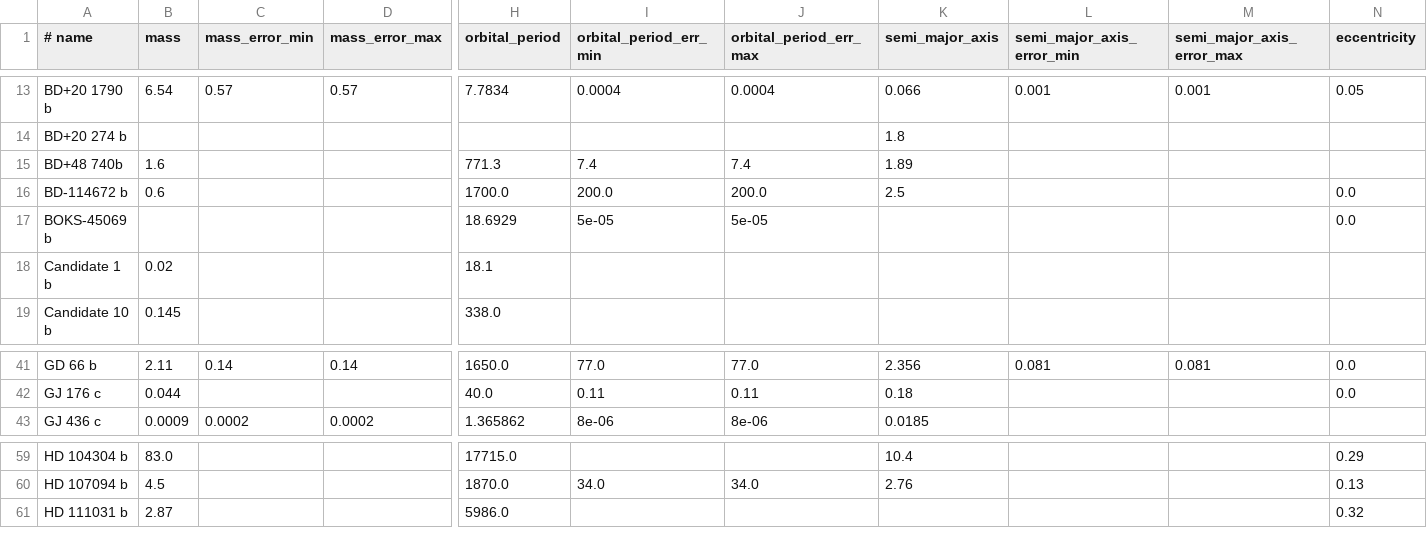
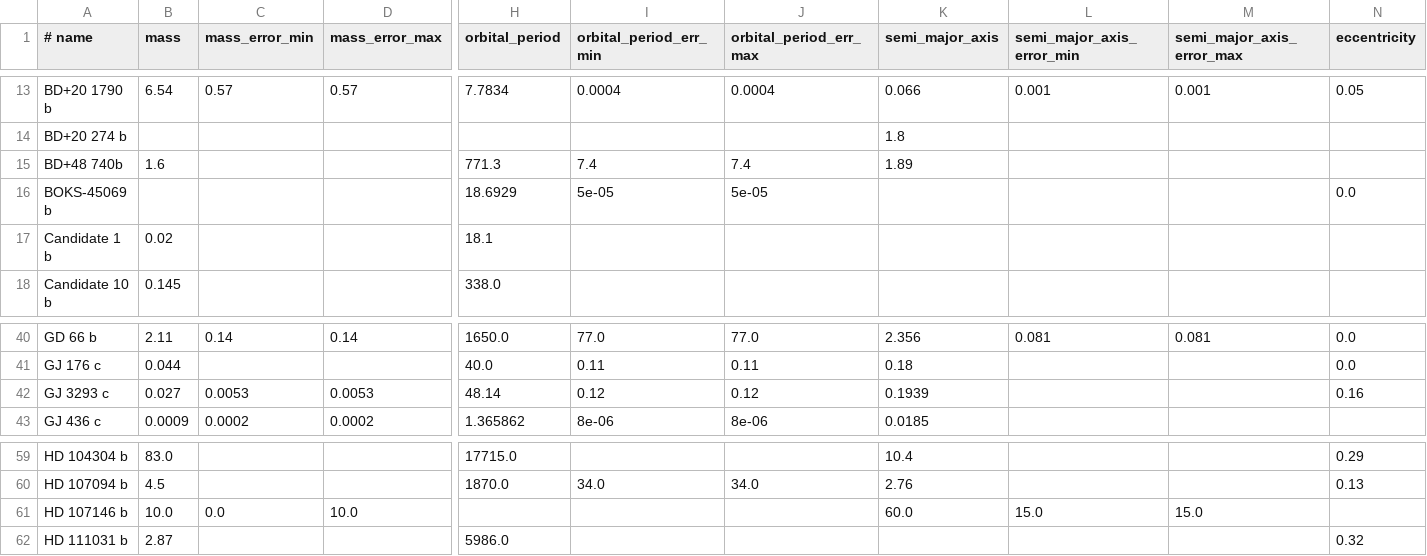
Before and after one commit to iastro-pt/SWEET-Cat, a CSV file: exo_cont.csv, drawn as a sheet; only a part is shown, gaps mark what is left out; removed rows and columns are numbered as before the commit, all else as after; rows hold the shown columns only; the diff names each change by its address in the sheet, - before the commit and + after, or states it on an @@ line.

```diff
--- a/exo_cont.csv
+++ b/exo_cont.csv
-row 16: BD-114672 b | 0.6 |  |  | 1700.0 | 200.0 | 200.0 | 2.5 |  |  | 0.0
+row 42: GJ 3293 c | 0.027 | 0.0053 | 0.0053 | 48.14 | 0.12 | 0.12 | 0.1939 |  |  | 0.16
+row 61: HD 107146 b | 10.0 | 0.0 | 10.0 |  |  |  | 60.0 | 15.0 | 15.0
```
Also changed, not shown: 5 other files.
